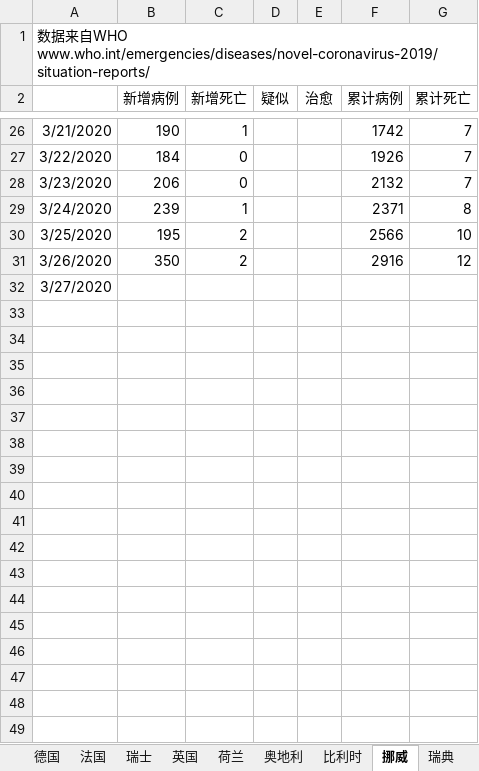
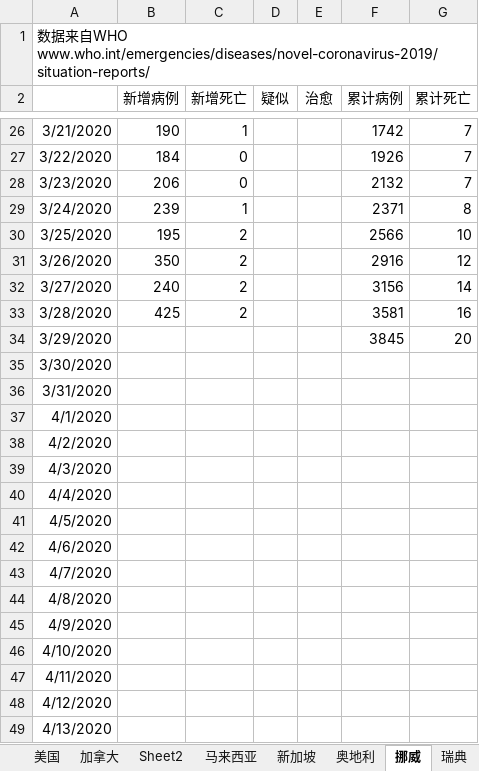
Before and after one commit to 3082455059/nCoV-SIR, an Excel workbook: Foreign_Countries_nCoV_2020.xlsx, sheet 挪威, drawn as a sheet; only a part is shown, gaps mark what is left out; values as stored, in another font and other column widths than the file's, no borders; the diff covers the shown part only; the diff names each change by its address in the sheet, - before the commit and + after, or states it on an @@ line.

```diff
--- a/Foreign_Countries_nCoV_2020.xlsx (sheet 挪威)
+++ b/Foreign_Countries_nCoV_2020.xlsx (sheet 挪威)
-B32 (新增病例): (empty)
+B32 (新增病例): 240
-C32 (新增死亡): (empty)
+C32 (新增死亡): 2
-F32 (累计病例): (empty)
+F32 (累计病例): 3156
-G32 (累计死亡): (empty)
+G32 (累计死亡): 14
+row 33: 3/28/2020 | 425 | 2 |  |  | 3581 | 16
+row 34: 3/29/2020 |  |  |  |  | 3845 | 20
+row 35: 3/30/2020
+row 36: 3/31/2020
+row 37: 4/1/2020
+row 38: 4/2/2020
+row 39: 4/3/2020
+row 40: 4/4/2020
+row 41: 4/5/2020
+row 42: 4/6/2020
+row 43: 4/7/2020
+row 44: 4/8/2020
+row 45: 4/9/2020
+row 46: 4/10/2020
+row 47: 4/11/2020
+row 48: 4/12/2020
+row 49: 4/13/2020
```
Also changed, not shown: 111 added rows elsewhere in this sheet, sheet 西班牙, sheet 奥地利, sheet 英国, sheet 瑞士, sheet 伊朗, sheet 荷兰, 15 more sheets, other sheet tabs.
